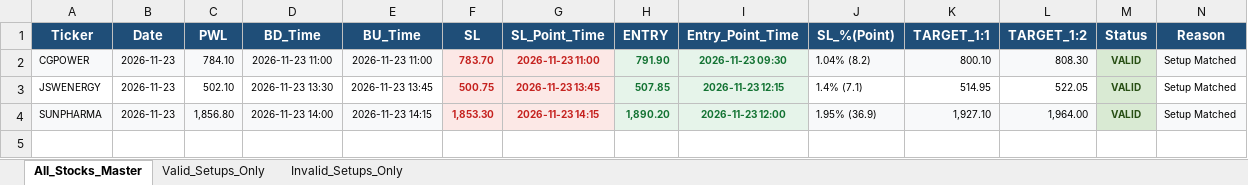
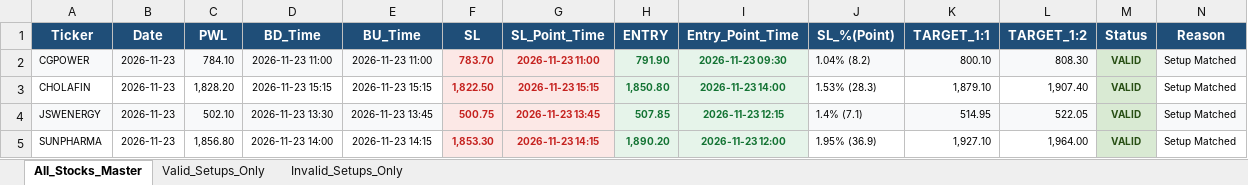
Before and after one commit to chandancv62-mtf/telegram-notifier, an Excel workbook: data/weekly_final_trading_signals.xlsx, sheet All_Stocks_Master, drawn as a sheet; values as stored, in another font and other column widths than the file's, no borders; addresses are those after the commit; the diff names each change by its address in the sheet, - before the commit and + after, or states it on an @@ line.

```diff
--- a/data/weekly_final_trading_signals.xlsx (sheet All_Stocks_Master)
+++ b/data/weekly_final_trading_signals.xlsx (sheet All_Stocks_Master)
+row 3: CHOLAFIN | 2026-11-23 | 1,828.20 | 2026-11-23 15:15 | 2026-11-23 15:15 | 1,822.50 | 2026-11-23 15:15 | 1,850.80 | 2026-11-23 14:00 | 1.53% (28.3) | 1,879.10 | 1,907.40 | VALID | Setup Matched
-A4:E4 fill: none
+A4:E4 fill: #F8F9FA
-J4:L4 fill: none
+J4:L4 fill: #F8F9FA
-N4 fill: none
+N4 fill: #F8F9FA
-A5:E5 fill: #F8F9FA
+A5:E5 fill: none
-J5:L5 fill: #F8F9FA
+J5:L5 fill: none
-N5 fill: #F8F9FA
+N5 fill: none
```
Also changed, not shown: sheet Valid_Setups_Only, data/entry_sl_signals.xlsx, data/trade_tracker_results.xlsx.
